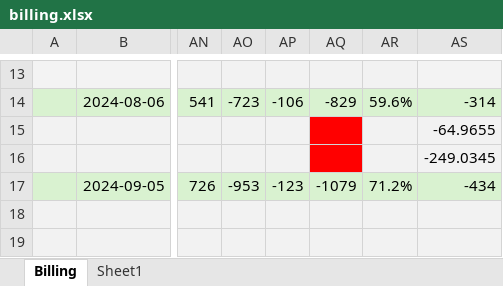
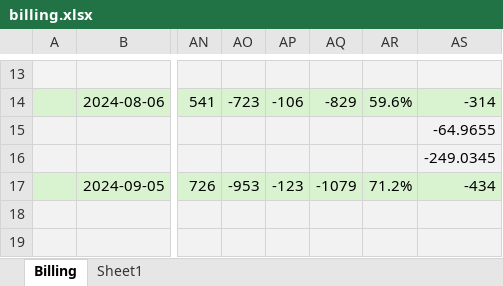
Before and after one commit to kjlowe/energy-project, an Excel workbook: python-notebooks/billing.xlsx, sheet Billing, drawn as a sheet; only a part is shown, gaps mark what is left out; values as stored, in another font and other column widths than the file's, no borders; the diff names each change by its address in the sheet, - before the commit and + after, or states it on an @@ line.

Commit message:
minor color fix

```diff
--- a/python-notebooks/billing.xlsx (sheet Billing)
+++ b/python-notebooks/billing.xlsx (sheet Billing)
-AQ15:AQ16 fill: #FF0000
+AQ15:AQ16 fill: #F2F2F2
```
